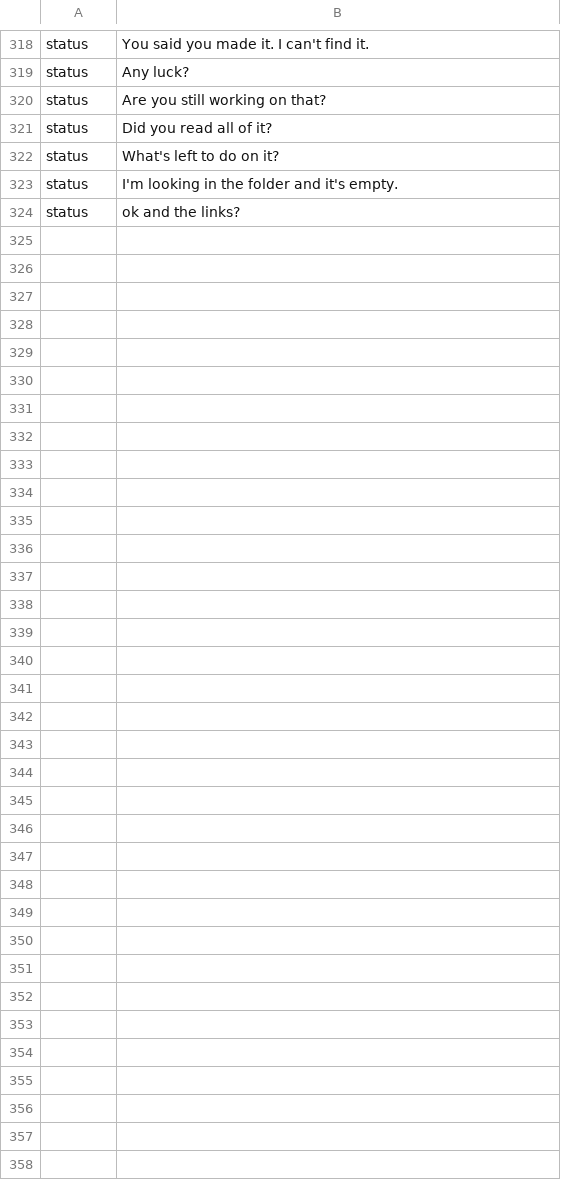
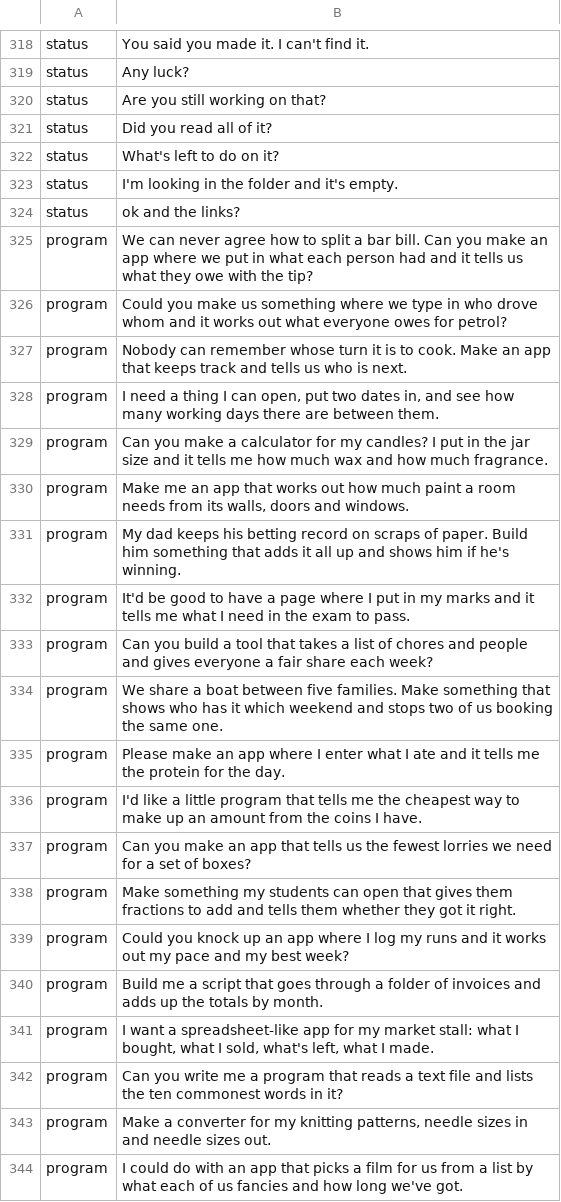
Before and after one commit to youngbryan97/aura, a TSV file: core/understanding/heard/asked.tsv, drawn as a sheet; only a part is shown, gaps mark what is left out; the diff covers the shown part only.

```diff
--- a/core/understanding/heard/asked.tsv
+++ b/core/understanding/heard/asked.tsv
@@ -324 +324,21 @@ status	I'm looking in the folder and it's empty.
 status	ok and the links?
+program	We can never agree how to split a bar bill. Can you make an app where we put in what each person had and it tells us what they owe with the tip?
+program	Could you make us something where we type in who drove whom and it works out what everyone owes for petrol?
+program	Nobody can remember whose turn it is to cook. Make an app that keeps track and tells us who is next.
+program	I need a thing I can open, put two dates in, and see how many working days there are between them.
+program	Can you make a calculator for my candles? I put in the jar size and it tells me how much wax and how much fragrance.
+program	Make me an app that works out how much paint a room needs from its walls, doors and windows.
+program	My dad keeps his betting record on scraps of paper. Build him something that adds it all up and shows him if he's winning.
+program	It'd be good to have a page where I put in my marks and it tells me what I need in the exam to pass.
+program	Can you build a tool that takes a list of chores and people and gives everyone a fair share each week?
+program	We share a boat between five families. Make something that shows who has it which weekend and stops two of us booking the same one.
+program	Please make an app where I enter what I ate and it tells me the protein for the day.
+program	I'd like a little program that tells me the cheapest way to make up an amount from the coins I have.
+program	Can you make an app that tells us the fewest lorries we need for a set of boxes?
+program	Make something my students can open that gives them fractions to add and tells them whether they got it right.
+program	Could you knock up an app where I log my runs and it works out my pace and my best week?
+program	Build me a script that goes through a folder of invoices and adds up the totals by month.
+program	I want a spreadsheet-like app for my market stall: what I bought, what I sold, what's left, what I made.
+program	Can you write me a program that reads a text file and lists the ten commonest words in it?
+program	Make a converter for my knitting patterns, needle sizes in and needle sizes out.
+program	I could do with an app that picks a film for us from a list by what each of us fancies and how long we've got.
```
Also changed, not shown: 24 added rows elsewhere in this file, core/understanding/heard/not_asked.tsv, 2 other files.
